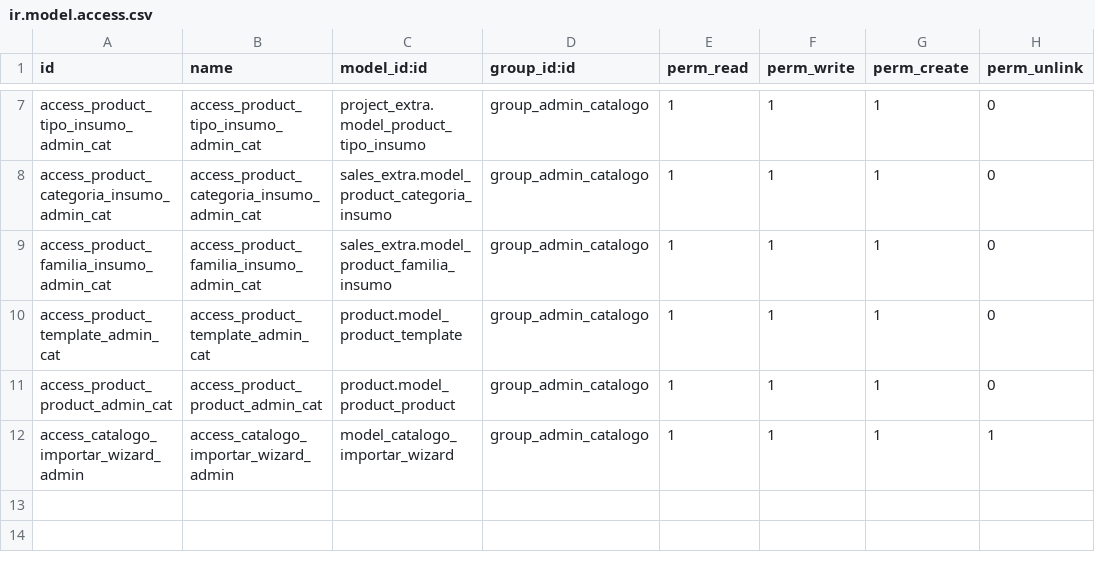
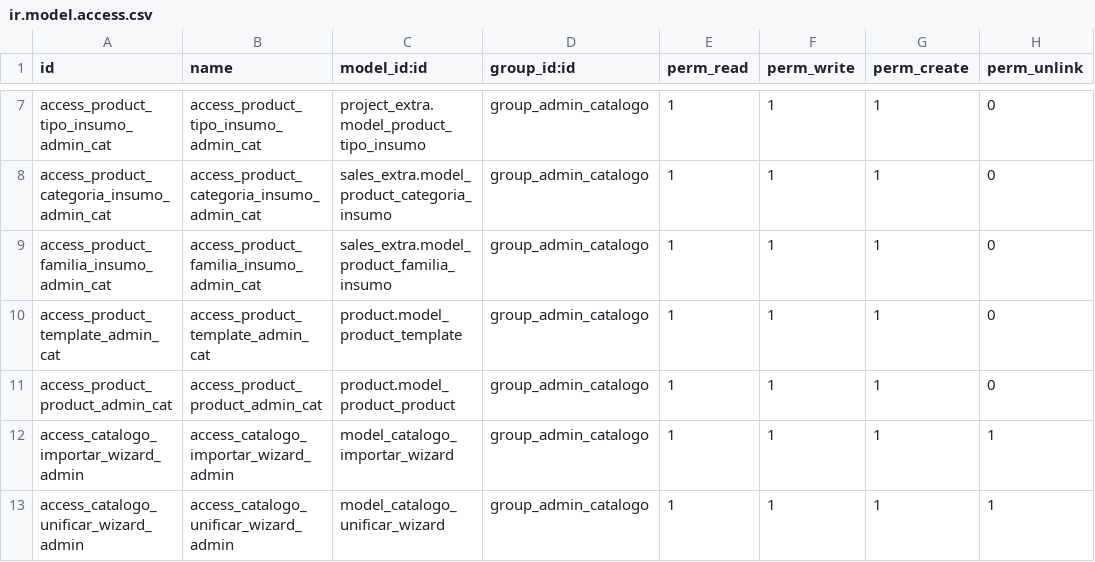
Before and after one commit to ehb1703/TCConstructora, a CSV file: catalogo_tc/security/ir.model.access.csv, drawn as a sheet; only a part is shown, gaps mark what is left out.

Commit message:
feat(catalogo_tc): puesta en marcha en instancias con productos anteriores al catálogo (T0130)
- Importación con plantilla e importador: si el renglón no trae código de obra, el producto anterior sin
  Clave TC con el mismo nombre y la misma unidad se adopta (no se crea otro). El más antiguo recibe la
  clave; las demás copias se archivan si nadie las usa o se reportan si tienen movimientos. La referencia
  anterior (p. ej. MA0001) queda como equivalencia y sigue encontrando el insumo.
- Conciliación: unidades equivalentes (PZA = PIEZA = Unidades, M3 = m³, ML = M...) y sugerencia de
  productos existentes sin Clave TC (nunca automática). Confirmarla abre el alta para clasificarlos.
- Alta de insumo: opción 'Ya existe en Odoo sin Clave TC: clasificarlo' (el mismo producto recibe su
  clasificación y clave; conserva nombre, unidad e historial). Solo Administrador del Catálogo.
- Insumos > Duplicados por unificar y acción 'Unificar duplicados': se conserva uno; los demás se archivan
  y su referencia y equivalencias apuntan al conservado. No se borra nada.

Hallazgos de Gaby y Arturo (conciliación 1/100 y AGUA duplicada en una instancia sin carga previa).

```diff
--- a/catalogo_tc/security/ir.model.access.csv
+++ b/catalogo_tc/security/ir.model.access.csv
@@ -12 +12,2 @@ access_product_product_admin_cat,access_product_product_admin_cat,product.model_
 access_catalogo_importar_wizard_admin,access_catalogo_importar_wizard_admin,model_catalogo_importar_wizard,group_admin_catalogo,1,1,1,1
+access_catalogo_unificar_wizard_admin,access_catalogo_unificar_wizard_admin,model_catalogo_unificar_wizard,group_admin_catalogo,1,1,1,1
```
Also changed, not shown: 12 other files.
